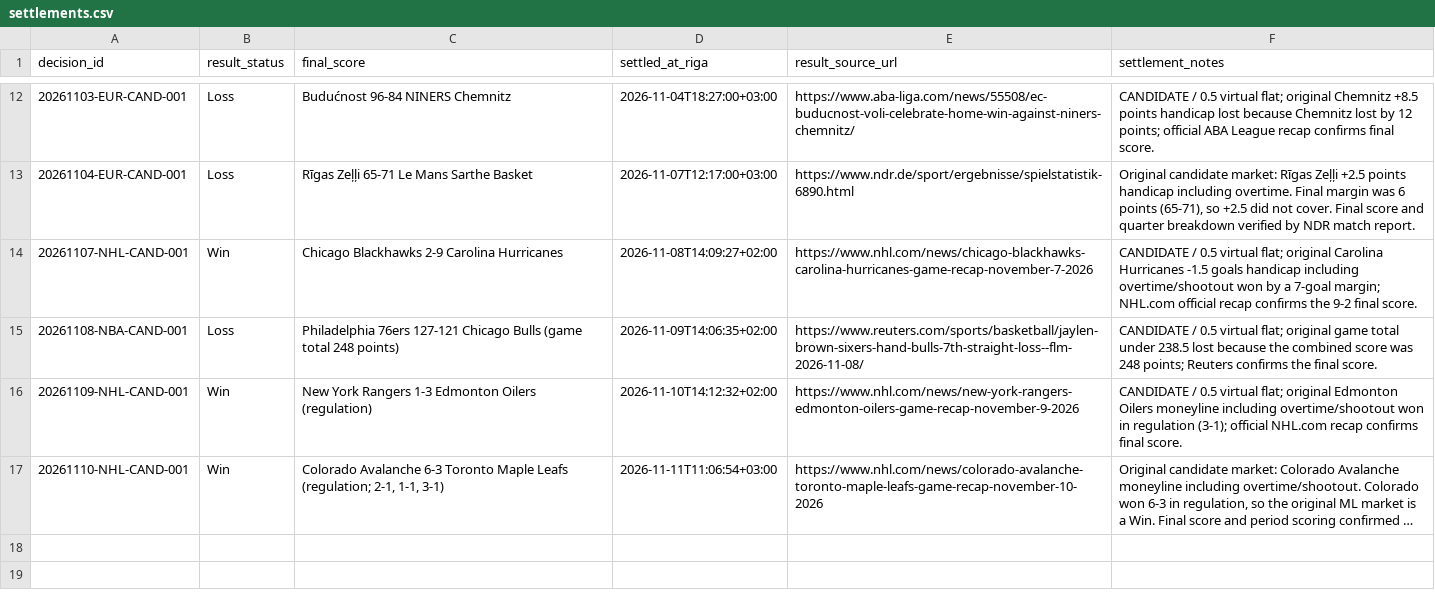
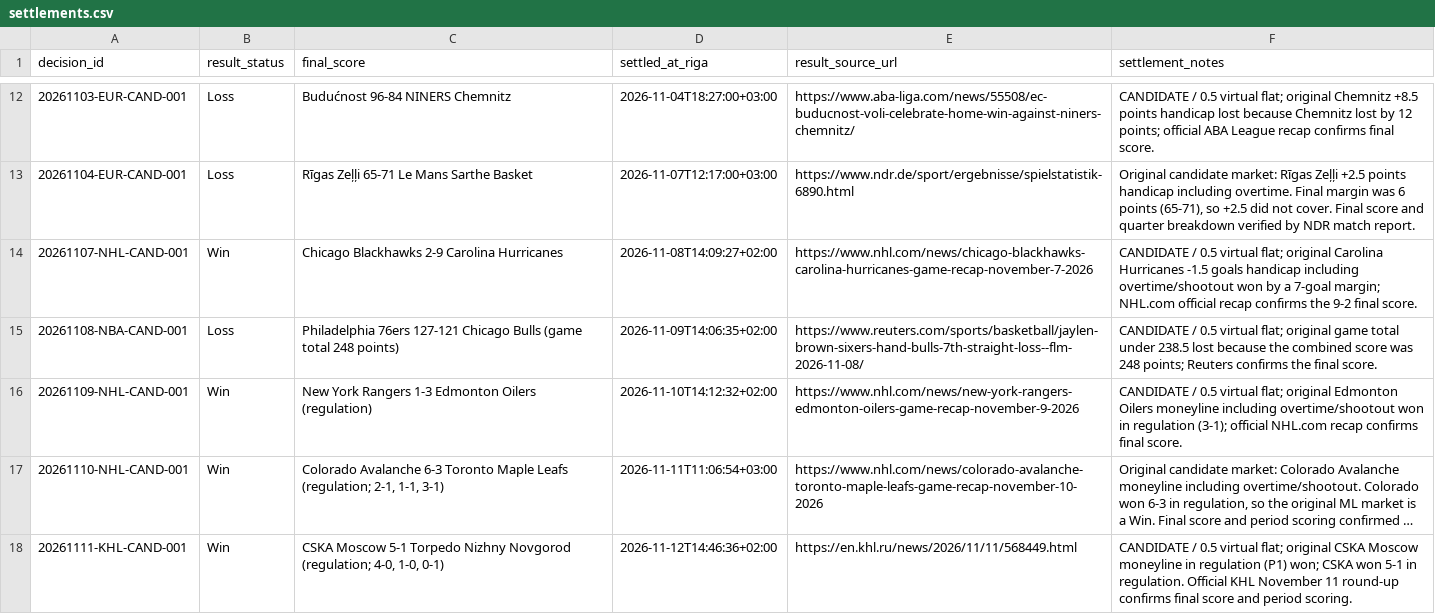
Before and after one commit to Abrukovs/ChatGPT, a CSV file: settlements.csv, drawn as a sheet; only a part is shown, gaps mark what is left out; long unchanged cells end in …; the diff names each change by its address in the sheet, - before the commit and + after, or states it on an @@ line.

Commit message:
Settle 2026-11-11 CSKA-Torpedo candidate

```diff
--- a/settlements.csv
+++ b/settlements.csv
+row 18: 20261111-KHL-CAND-001 | Win | CSKA Moscow 5-1 Torpedo Nizhny Novgorod (regulation; 4-0, 1-0, 0-1) | 2026-11-12T14:46:36+02:00 | https://en.khl.ru/news/2026/11/11/568449.html | CANDIDATE / 0.5 virtual flat; original CSKA Moscow moneyline in regulation (P1) won; CSKA won 5-1 in regulation. Official KHL November 11 round-up confirms final score and period scoring.
```
